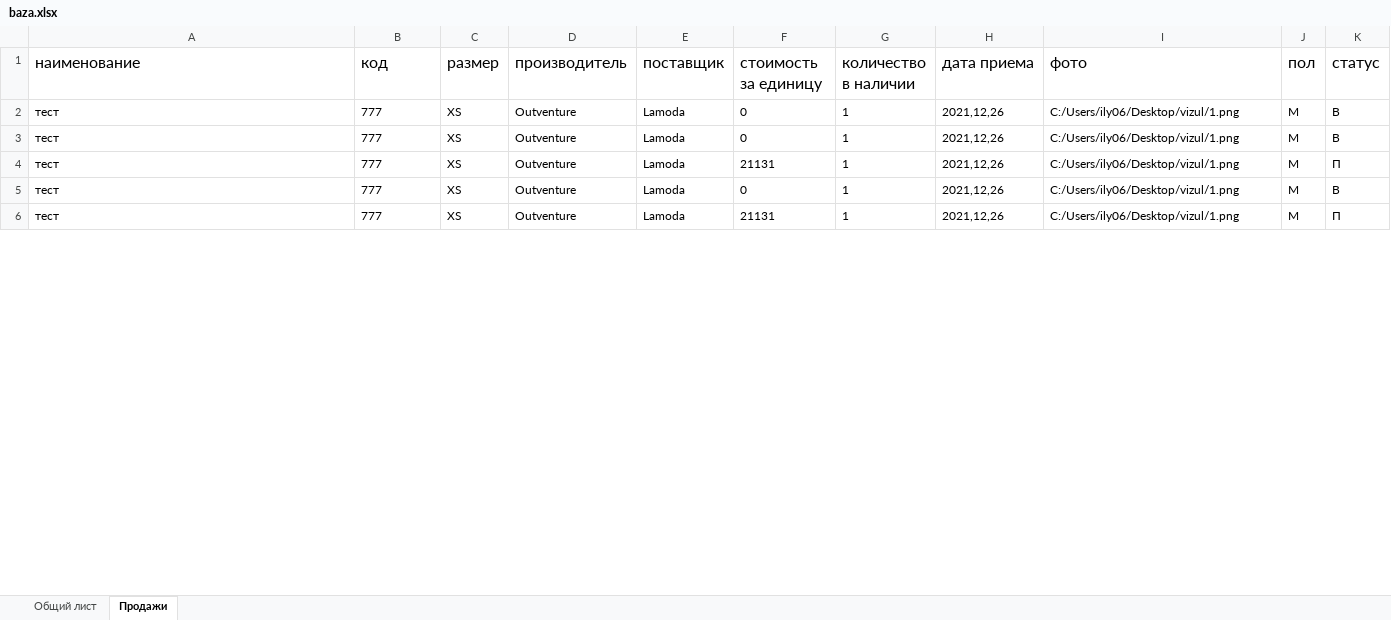
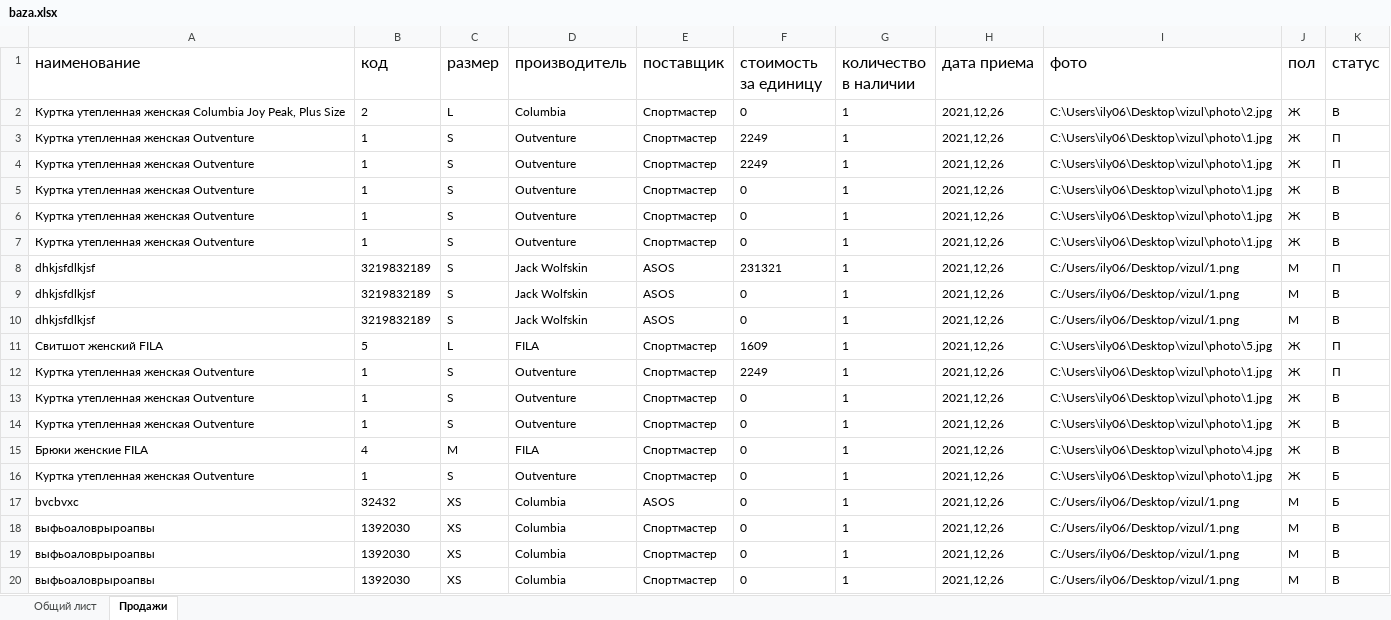
Before and after one commit to x00421/Course-work-on-Visual-programming-., an Excel workbook: baza.xlsx, sheet Продажи, drawn as a sheet; only a part is shown; values as stored, in another font and other column widths than the file's, no borders; removed rows and columns are numbered as before the commit, all else as after; the diff covers the shown part only; the diff names each change by its address in the sheet, - before the commit and + after, or states it on an @@ line.

```diff
--- a/baza.xlsx (sheet Продажи)
+++ b/baza.xlsx (sheet Продажи)
+row 2: Куртка утепленная женская Columbia Joy Peak, Plus Size | 2 | L | Columbia | Спортмастер | 0 | 1 | 2021,12,26 | C:\Users\ily06\Desktop\vizul\photo\2.jpg | Ж | В
+row 3: Куртка утепленная женская Outventure | 1 | S | Outventure | Спортмастер | 2249 | 1 | 2021,12,26 | C:\Users\ily06\Desktop\vizul\photo\1.jpg | Ж | П
+row 4: Куртка утепленная женская Outventure | 1 | S | Outventure | Спортмастер | 2249 | 1 | 2021,12,26 | C:\Users\ily06\Desktop\vizul\photo\1.jpg | Ж | П
+row 5: Куртка утепленная женская Outventure | 1 | S | Outventure | Спортмастер | 0 | 1 | 2021,12,26 | C:\Users\ily06\Desktop\vizul\photo\1.jpg | Ж | В
+row 6: Куртка утепленная женская Outventure | 1 | S | Outventure | Спортмастер | 0 | 1 | 2021,12,26 | C:\Users\ily06\Desktop\vizul\photo\1.jpg | Ж | В
+row 7: Куртка утепленная женская Outventure | 1 | S | Outventure | Спортмастер | 0 | 1 | 2021,12,26 | C:\Users\ily06\Desktop\vizul\photo\1.jpg | Ж | В
+row 8: dhkjsfdlkjsf | 3219832189 | S | Jack Wolfskin | ASOS | 231321 | 1 | 2021,12,26 | C:/Users/ily06/Desktop/vizul/1.png | М | П
+row 9: dhkjsfdlkjsf | 3219832189 | S | Jack Wolfskin | ASOS | 0 | 1 | 2021,12,26 | C:/Users/ily06/Desktop/vizul/1.png | М | В
+row 10: dhkjsfdlkjsf | 3219832189 | S | Jack Wolfskin | ASOS | 0 | 1 | 2021,12,26 | C:/Users/ily06/Desktop/vizul/1.png | М | В
+row 11: Свитшот женский FILA | 5 | L | FILA | Спортмастер | 1609 | 1 | 2021,12,26 | C:\Users\ily06\Desktop\vizul\photo\5.jpg | Ж | П
+row 12: Куртка утепленная женская Outventure | 1 | S | Outventure | Спортмастер | 2249 | 1 | 2021,12,26 | C:\Users\ily06\Desktop\vizul\photo\1.jpg | Ж | П
+row 13: Куртка утепленная женская Outventure | 1 | S | Outventure | Спортмастер | 0 | 1 | 2021,12,26 | C:\Users\ily06\Desktop\vizul\photo\1.jpg | Ж | В
+row 14: Куртка утепленная женская Outventure | 1 | S | Outventure | Спортмастер | 0 | 1 | 2021,12,26 | C:\Users\ily06\Desktop\vizul\photo\1.jpg | Ж | В
+row 15: Брюки женские FILA | 4 | M | FILA | Спортмастер | 0 | 1 | 2021,12,26 | C:\Users\ily06\Desktop\vizul\photo\4.jpg | Ж | В
+row 16: Куртка утепленная женская Outventure | 1 | S | Outventure | Спортмастер | 0 | 1 | 2021,12,26 | C:\Users\ily06\Desktop\vizul\photo\1.jpg | Ж | Б
+row 17: bvcbvxc | 32432 | XS | Columbia | ASOS | 0 | 1 | 2021,12,26 | C:/Users/ily06/Desktop/vizul/1.png | М | Б
-A18:A19 (наименование): тест
+A18:A19 (наименование): выфьоаловрыроапвы
-B18:B19 (код): 777
+B18:B19 (код): 1392030
-D18:D19 (производитель): Outventure
+D18:D19 (производитель): Columbia
-E18:E19 (поставщик): Lamoda
+E18:E19 (поставщик): Спортмастер
-row 4: тест | 777 | XS | Outventure | Lamoda | 21131 | 1 | 2021,12,26 | C:/Users/ily06/Desktop/vizul/1.png | М | П
-A20 (наименование): тест
+A20 (наименование): выфьоаловрыроапвы
-B20 (код): 777
+B20 (код): 1392030
-D20 (производитель): Outventure
+D20 (производитель): Columbia
-E20 (поставщик): Lamoda
+E20 (поставщик): Спортмастер
-row 6: тест | 777 | XS | Outventure | Lamoda | 21131 | 1 | 2021,12,26 | C:/Users/ily06/Desktop/vizul/1.png | М | П
```
Also changed, not shown: 2 added rows, 5 removed rows and 21 edited cells elsewhere in this sheet, sheet Общий лист, 4 other files.
